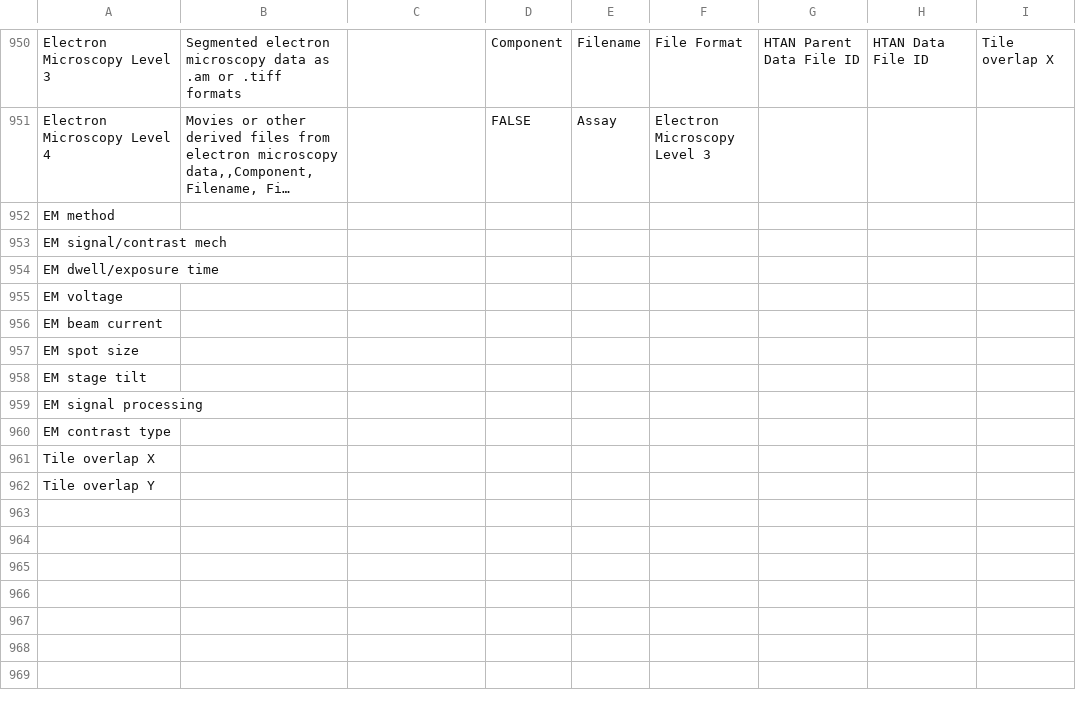
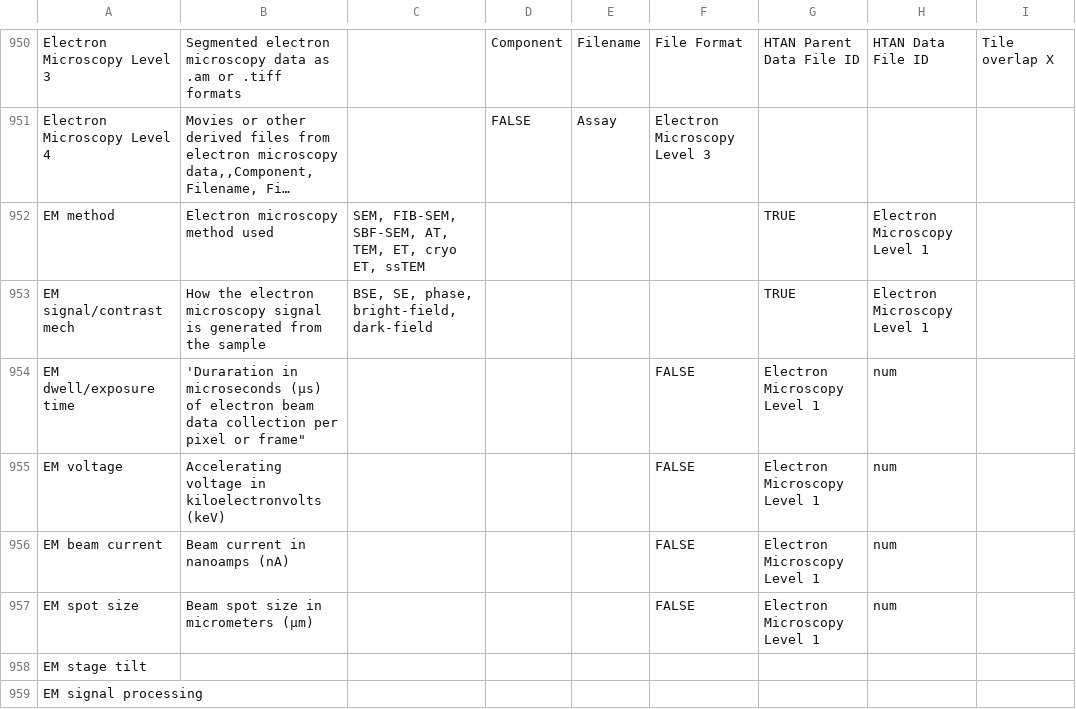
Before and after one commit to ncihtan/data-models, a CSV file: HTAN.model.csv, drawn as a sheet; only a part is shown, gaps mark what is left out; the shorter side is filled out with more unchanged rows; long unchanged cells end in …; the diff names each change by its address in the sheet, - before the commit and + after, or states it on an @@ line.

Commit message:
Initial EM attribute adding

```diff
--- a/HTAN.model.csv
+++ b/HTAN.model.csv
-B952: (empty)
+B952: Electron microscopy method used
-C952: (empty)
+C952: SEM, FIB-SEM, SBF-SEM, AT, TEM, ET, cryo ET, ssTEM
-G952:G953: (empty)
+G952:G953: TRUE
-H952:H953: (empty)
+H952:H953: Electron Microscopy Level 1
-B953: (empty)
+B953: How the electron microscopy signal is generated from the sample
-C953: (empty)
+C953: BSE, SE, phase, bright-field, dark-field
-B954: (empty)
+B954: 'Duraration in microseconds (µs) of electron beam data collection per pixel or frame"
-F954:F957: (empty)
+F954:F957: FALSE
-G954:G957: (empty)
+G954:G957: Electron Microscopy Level 1
-H954:H957: (empty)
+H954:H957: num
-B955: (empty)
+B955: Accelerating voltage in kiloelectronvolts (keV)
-B956: (empty)
+B956: Beam current in nanoamps (nA)
-B957: (empty)
+B957: Beam spot size in micrometers (µm)
```
